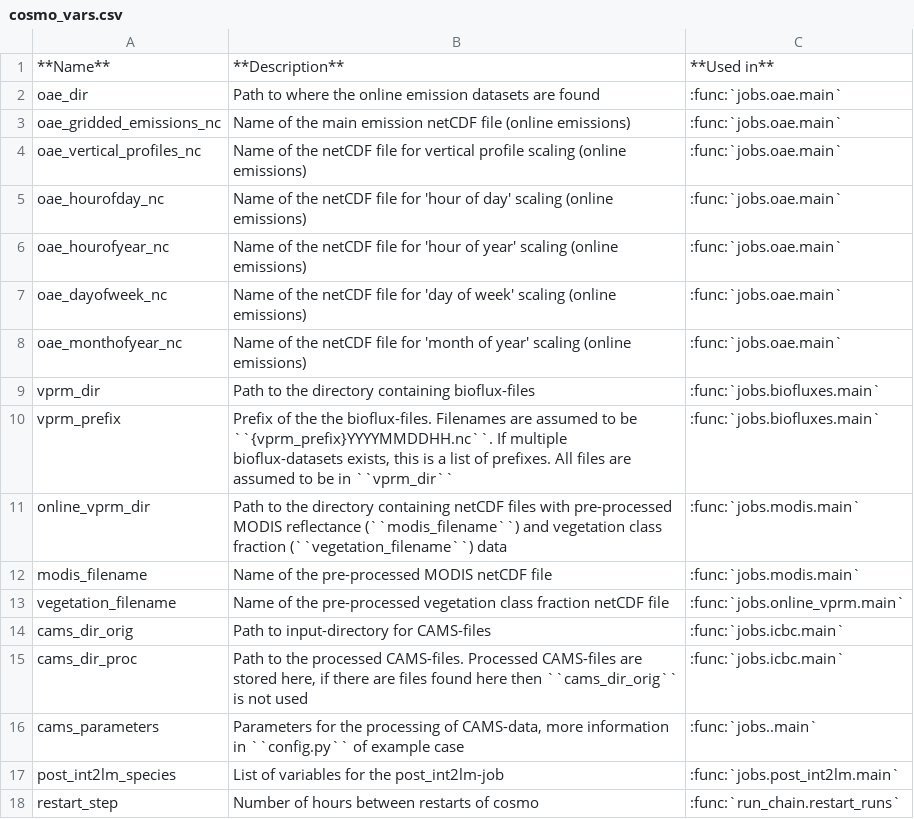
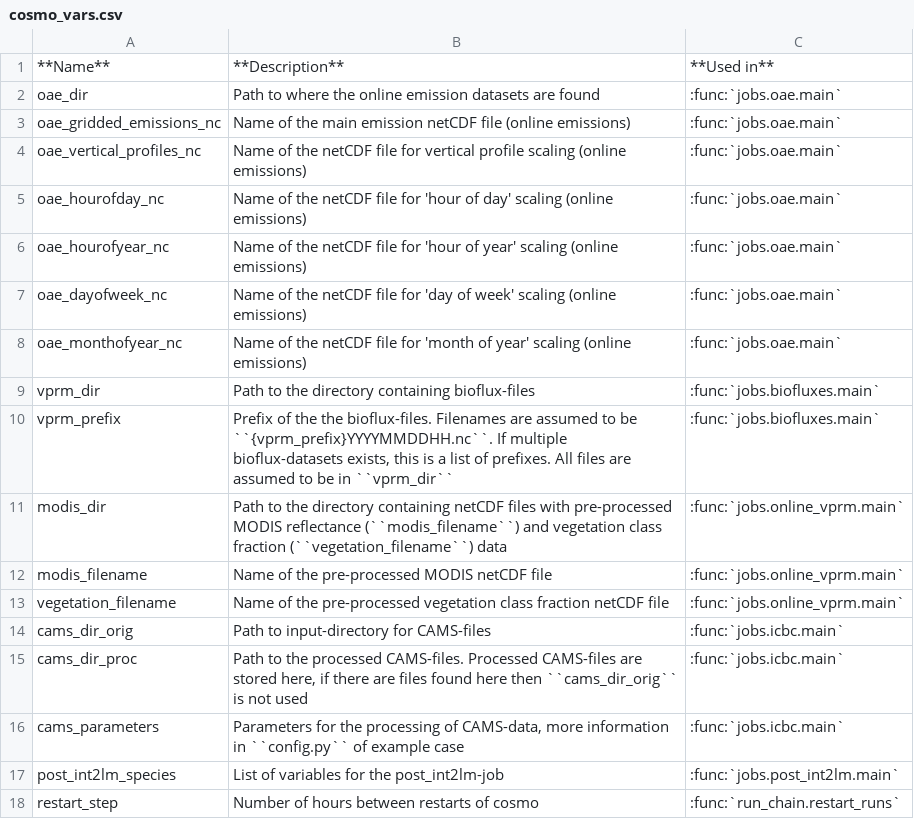
Before and after one commit to C2SM/processing-chain, a CSV file: doc/source/tables/cosmo_vars.csv, drawn as a sheet.

Commit message:
Fix typos in csv aswell

```diff
--- a/doc/source/tables/cosmo_vars.csv
+++ b/doc/source/tables/cosmo_vars.csv
@@ -10,4 +10,4 @@ vprm_dir,Path to the directory containing bioflux-files, :func:`jobs.biofluxes.m
 vprm_prefix,"Prefix of the the bioflux-files. Filenames are assumed to be ``{vprm_prefix}YYYYMMDDHH.nc``. If multiple bioflux-datasets exists, this is a list of prefixes. All files are assumed to be in ``vprm_dir``", :func:`jobs.biofluxes.main`
-online_vprm_dir,Path to the directory containing netCDF files with pre-processed MODIS reflectance (``modis_filename``) and vegetation class fraction (``vegetation_filename``) data, :func:`jobs.modis.main`
-modis_filename,Name of the pre-processed MODIS netCDF file, :func:`jobs.modis.main`
+modis_dir,Path to the directory containing netCDF files with pre-processed MODIS reflectance (``modis_filename``) and vegetation class fraction (``vegetation_filename``) data, :func:`jobs.online_vprm.main`
+modis_filename,Name of the pre-processed MODIS netCDF file, :func:`jobs.online_vprm.main`
 vegetation_filename,Name of the pre-processed vegetation class fraction netCDF file, :func:`jobs.online_vprm.main`
@@ -15,3 +15,3 @@ cams_dir_orig,Path to input-directory for CAMS-files, :func:`jobs.icbc.main`
 cams_dir_proc,"Path to the processed CAMS-files. Processed CAMS-files are stored here, if there are files found here then ``cams_dir_orig`` is not used", :func:`jobs.icbc.main`
-cams_parameters,"Parameters for the processing of CAMS-data, more information in ``config.py`` of example case", :func:`jobs..main`
+cams_parameters,"Parameters for the processing of CAMS-data, more information in ``config.py`` of example case", :func:`jobs.icbc.main`
 post_int2lm_species,List of variables for the post_int2lm-job, :func:`jobs.post_int2lm.main`
```
